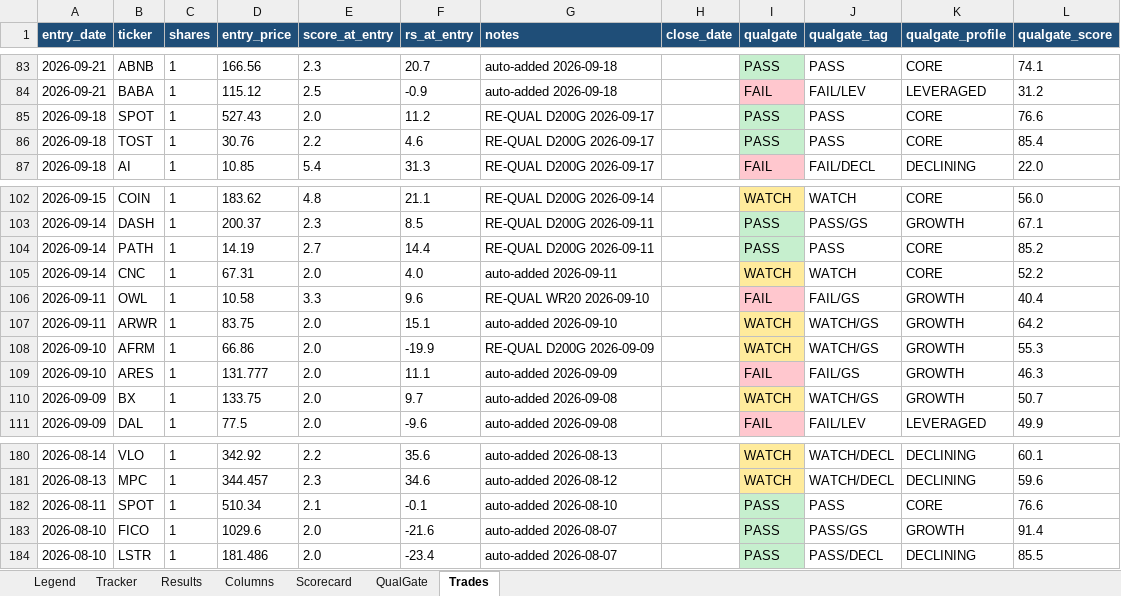
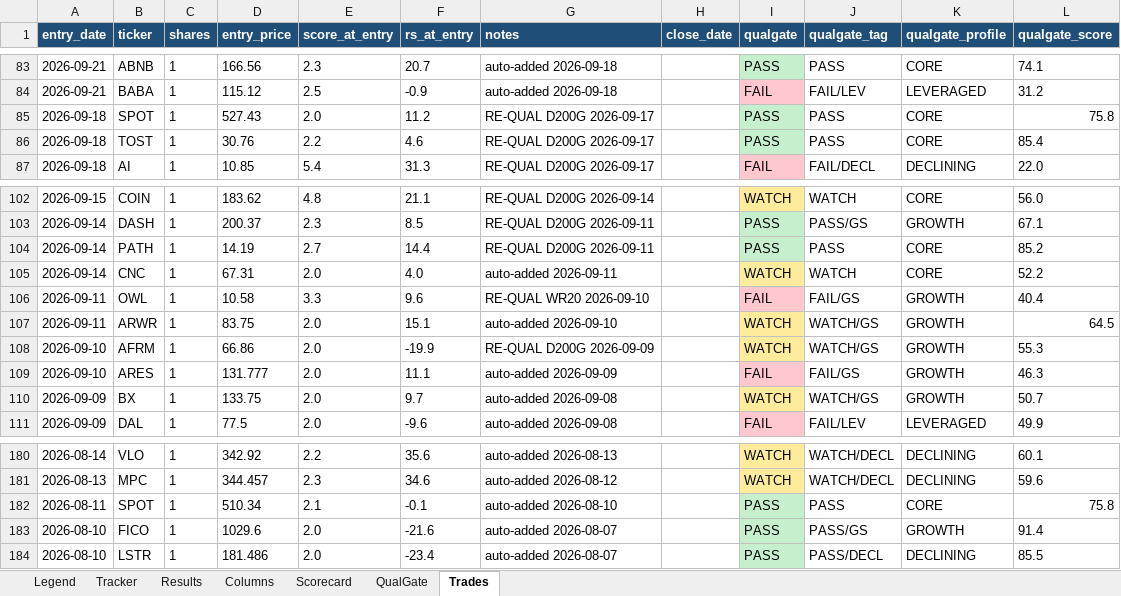
Before and after one commit to gjv-81/slowswing, an Excel workbook: STS_holy_grail.xlsx, sheet Trades, drawn as a sheet; only a part is shown, gaps mark what is left out; values as stored, in another font and other column widths than the file's, no borders; the diff names each change by its address in the sheet, - before the commit and + after, or states it on an @@ line.

```diff
--- a/STS_holy_grail.xlsx (sheet Trades)
+++ b/STS_holy_grail.xlsx (sheet Trades)
-L85 (qualgate_score): 76.6
+L85 (qualgate_score): 75.8
-L107 (qualgate_score): 64.2
+L107 (qualgate_score): 64.5
-L182 (qualgate_score): 76.6
+L182 (qualgate_score): 75.8
```
Also changed, not shown: sheet Tracker, sheet Results, sheet QualGate, sheet Scorecard, STS_holy_grail_v2.xlsx, sts_ml_paper_tracker.xlsx, 8 other files.
